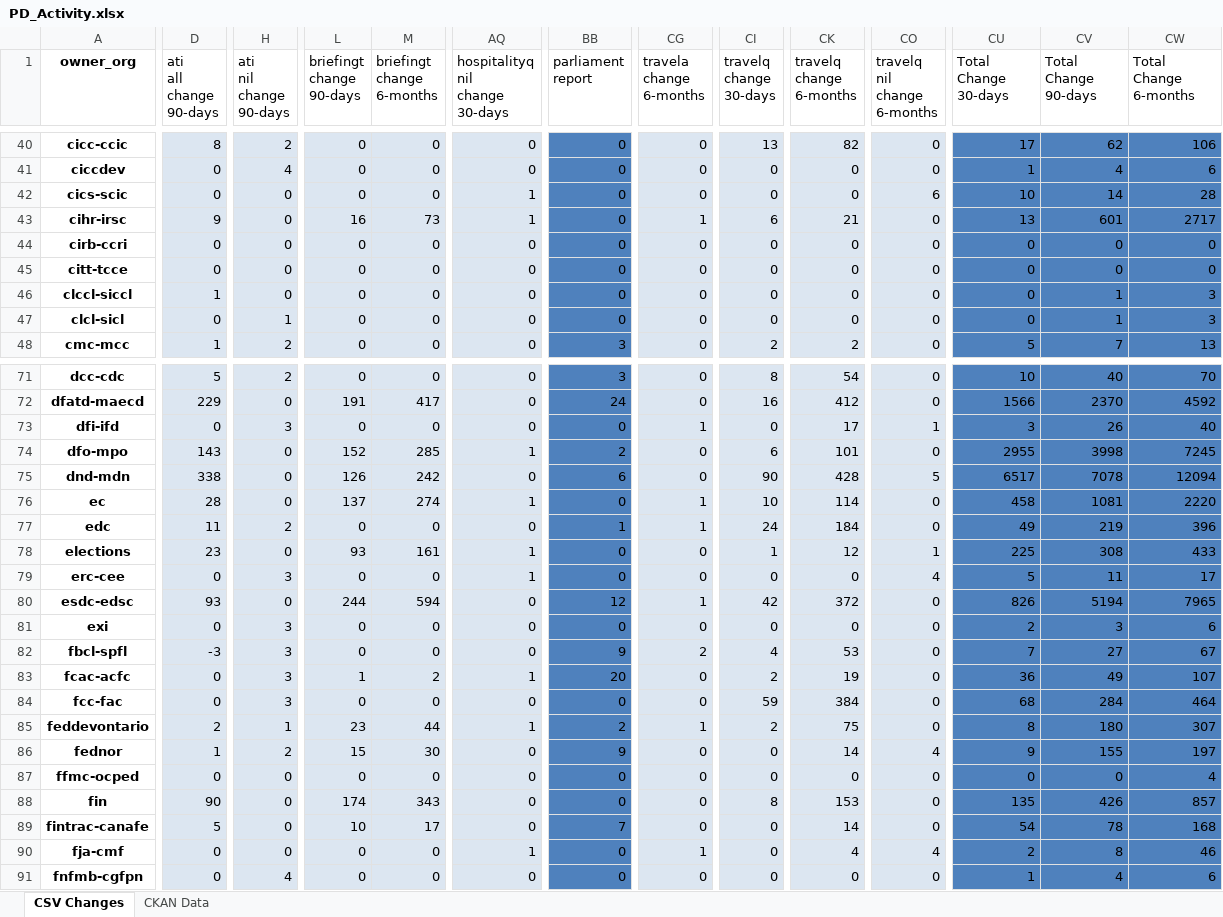
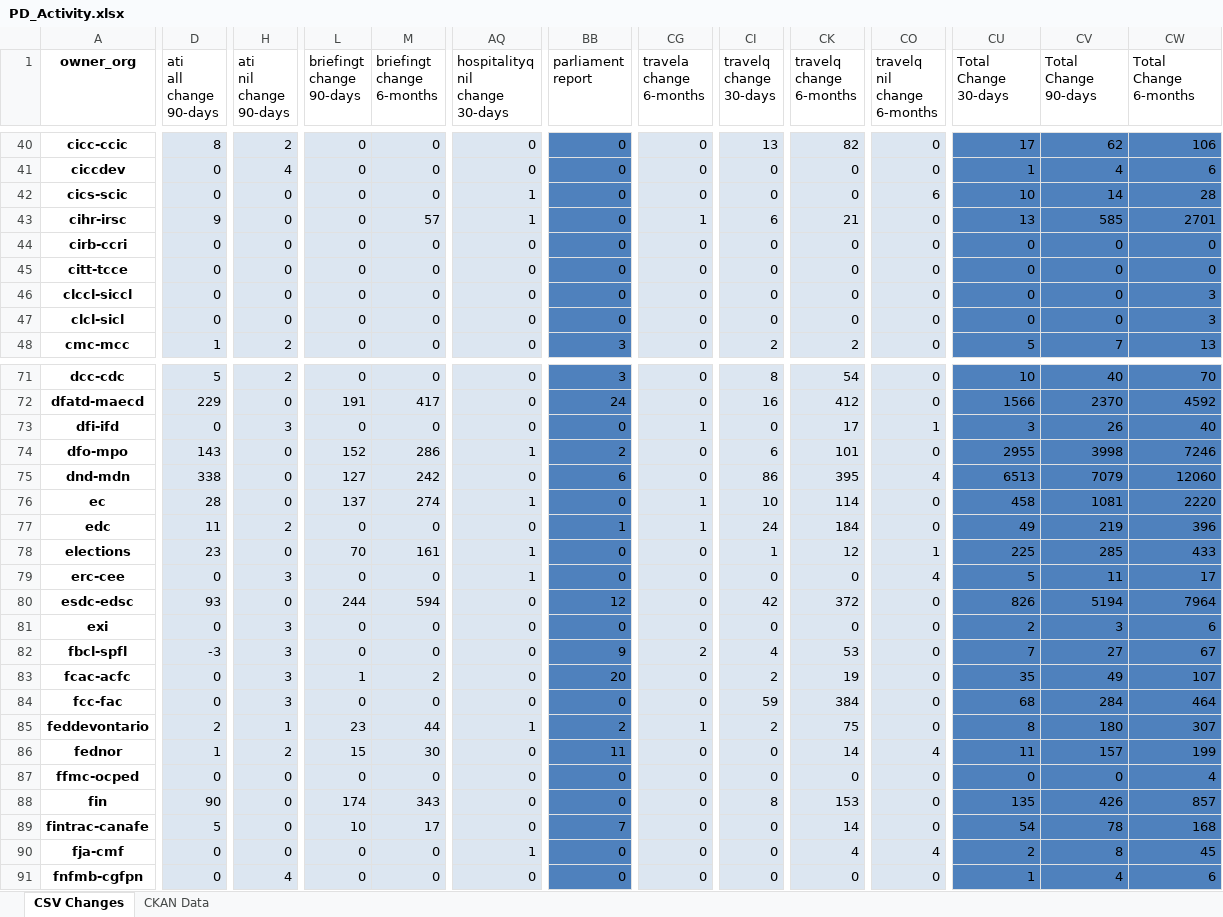
Before and after one commit to open-data/analytics-corporate-reporting, an Excel workbook: PD_CHANGES_RPT/PD_Activity.xlsx, sheet CSV Changes, drawn as a sheet; only a part is shown, gaps mark what is left out; values as stored, in another font and other column widths than the file's, no borders; the diff covers the shown part only; the diff names each change by its address in the sheet, - before the commit and + after, or states it on an @@ line.

```diff
--- a/PD_CHANGES_RPT/PD_Activity.xlsx (sheet CSV Changes)
+++ b/PD_CHANGES_RPT/PD_Activity.xlsx (sheet CSV Changes)
-L43 (briefingt change 90-days): 16
+L43 (briefingt change 90-days): 0
-M43 (briefingt change 6-months): 73
+M43 (briefingt change 6-months): 57
-CV43 (Total Change 90-days): 601
+CV43 (Total Change 90-days): 585
-CW43 (Total Change 6-months): 2717
+CW43 (Total Change 6-months): 2701
-D46 (ati all change 90-days): 1
+D46 (ati all change 90-days): 0
-CV46:CV47 (Total Change 90-days): 1
+CV46:CV47 (Total Change 90-days): 0
-H47 (ati nil change 90-days): 1
+H47 (ati nil change 90-days): 0
-M74 (briefingt change 6-months): 285
+M74 (briefingt change 6-months): 286
-CW74 (Total Change 6-months): 7245
+CW74 (Total Change 6-months): 7246
-L75 (briefingt change 90-days): 126
+L75 (briefingt change 90-days): 127
-CI75 (travelq change 30-days): 90
+CI75 (travelq change 30-days): 86
-CK75 (travelq change 6-months): 428
+CK75 (travelq change 6-months): 395
-CO75 (travelq nil change 6-months): 5
+CO75 (travelq nil change 6-months): 4
-CU75 (Total Change 30-days): 6517
+CU75 (Total Change 30-days): 6513
-CV75 (Total Change 90-days): 7078
+CV75 (Total Change 90-days): 7079
-CW75 (Total Change 6-months): 12094
+CW75 (Total Change 6-months): 12060
-L78 (briefingt change 90-days): 93
+L78 (briefingt change 90-days): 70
-CV78 (Total Change 90-days): 308
+CV78 (Total Change 90-days): 285
-CG80 (travela change 6-months): 1
+CG80 (travela change 6-months): 0
-CW80 (Total Change 6-months): 7965
+CW80 (Total Change 6-months): 7964
-AQ83 (hospitalityq nil change 30-days): 1
+AQ83 (hospitalityq nil change 30-days): 0
-CU83 (Total Change 30-days): 36
+CU83 (Total Change 30-days): 35
-BB86 (parliament report): 9
+BB86 (parliament report): 11
-CU86 (Total Change 30-days): 9
+CU86 (Total Change 30-days): 11
-CV86 (Total Change 90-days): 155
+CV86 (Total Change 90-days): 157
-CW86 (Total Change 6-months): 197
+CW86 (Total Change 6-months): 199
-CG90 (travela change 6-months): 1
+CG90 (travela change 6-months): 0
-CW90 (Total Change 6-months): 46
+CW90 (Total Change 6-months): 45
```
Also changed, not shown: 122 edited cells elsewhere in this sheet, 1 other file.
